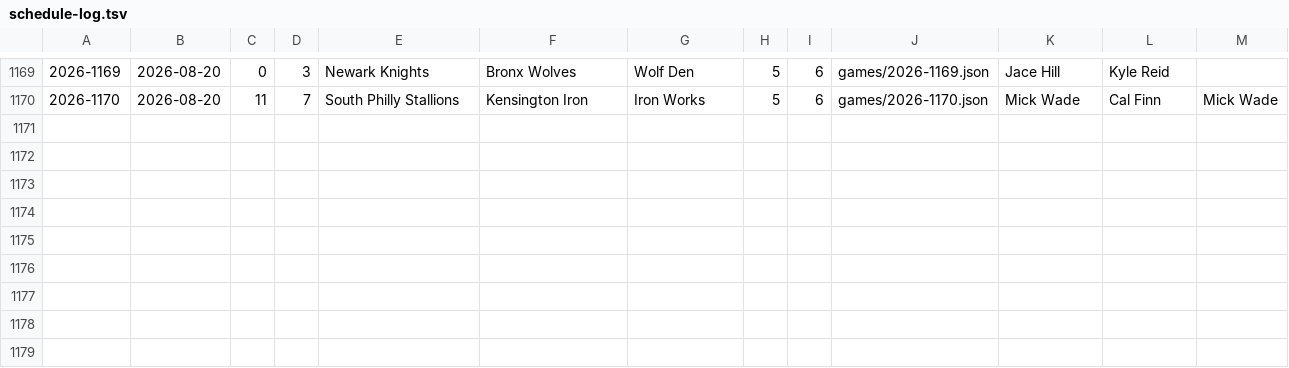
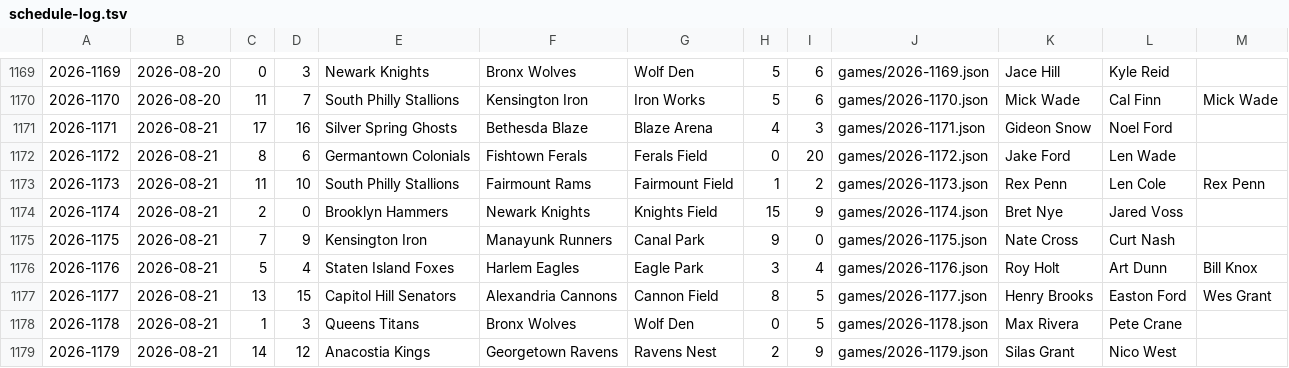
Before and after one commit to Jojicoder/Jojistats-app, a TSV file: public/jbl/seasons/2026/schedule-log.tsv, drawn as a sheet; only a part is shown, gaps mark what is left out; the diff names each change by its address in the sheet, - before the commit and + after, or states it on an @@ line.

```diff
--- a/public/jbl/seasons/2026/schedule-log.tsv
+++ b/public/jbl/seasons/2026/schedule-log.tsv
+row 1171: 2026-1171 | 2026-08-21 | 17 | 16 | Silver Spring Ghosts | Bethesda Blaze | Blaze Arena | 4 | 3 | games/2026-1171.json | Gideon Snow | Noel Ford
+row 1172: 2026-1172 | 2026-08-21 | 8 | 6 | Germantown Colonials | Fishtown Ferals | Ferals Field | 0 | 20 | games/2026-1172.json | Jake Ford | Len Wade
+row 1173: 2026-1173 | 2026-08-21 | 11 | 10 | South Philly Stallions | Fairmount Rams | Fairmount Field | 1 | 2 | games/2026-1173.json | Rex Penn | Len Cole | Rex Penn
+row 1174: 2026-1174 | 2026-08-21 | 2 | 0 | Brooklyn Hammers | Newark Knights | Knights Field | 15 | 9 | games/2026-1174.json | Bret Nye | Jared Voss
+row 1175: 2026-1175 | 2026-08-21 | 7 | 9 | Kensington Iron | Manayunk Runners | Canal Park | 9 | 0 | games/2026-1175.json | Nate Cross | Curt Nash
+row 1176: 2026-1176 | 2026-08-21 | 5 | 4 | Staten Island Foxes | Harlem Eagles | Eagle Park | 3 | 4 | games/2026-1176.json | Roy Holt | Art Dunn | Bill Knox
+row 1177: 2026-1177 | 2026-08-21 | 13 | 15 | Capitol Hill Senators | Alexandria Cannons | Cannon Field | 8 | 5 | games/2026-1177.json | Henry Brooks | Easton Ford | Wes Grant
+row 1178: 2026-1178 | 2026-08-21 | 1 | 3 | Queens Titans | Bronx Wolves | Wolf Den | 0 | 5 | games/2026-1178.json | Max Rivera | Pete Crane
+row 1179: 2026-1179 | 2026-08-21 | 14 | 12 | Anacostia Kings | Georgetown Ravens | Ravens Nest | 2 | 9 | games/2026-1179.json | Silas Grant | Nico West
```
Also changed, not shown: 11 other files.
